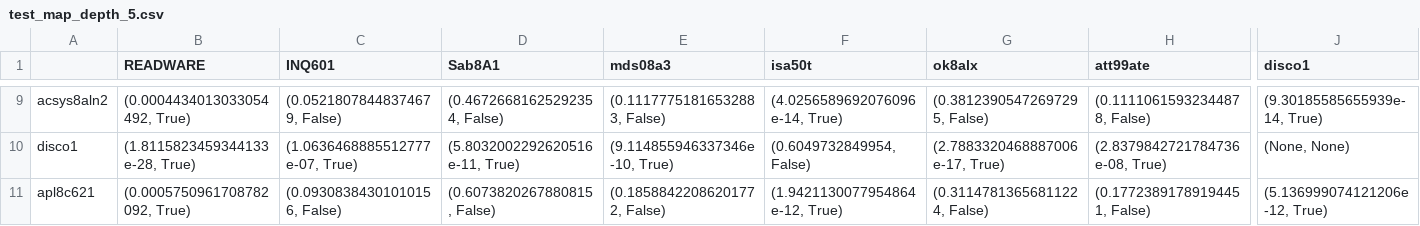
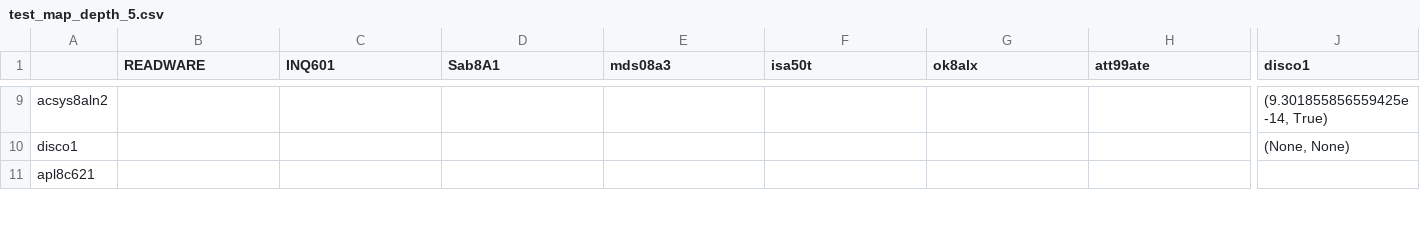
Before and after one commit to chiew256/trec6, a CSV file: outputs/test_map_depth_5.csv, drawn as a sheet; only a part is shown, gaps mark what is left out; the diff covers the shown part only; the diff names each change by its address in the sheet, - before the commit and + after, or states it on an @@ line.

```diff
--- a/outputs/test_map_depth_5.csv
+++ b/outputs/test_map_depth_5.csv
-B9 (READWARE): (0.0004434013033054492, True)
+B9 (READWARE): (empty)
-C9 (INQ601): (0.05218078448374679, False)
+C9 (INQ601): (empty)
-D9 (Sab8A1): (0.46726681625292354, False)
+D9 (Sab8A1): (empty)
-E9 (mds08a3): (0.11177751816532883, False)
+E9 (mds08a3): (empty)
-F9 (isa50t): (4.0256589692076096e-14, True)
+F9 (isa50t): (empty)
-G9 (ok8alx): (0.38123905472697295, False)
+G9 (ok8alx): (empty)
-H9 (att99ate): (0.11110615932344878, False)
+H9 (att99ate): (empty)
-J9 (disco1): (9.30185585655939e-14, True)
+J9 (disco1): (9.301855856559425e-14, True)
-B10 (READWARE): (1.8115823459344133e-28, True)
+B10 (READWARE): (empty)
-C10 (INQ601): (1.0636468885512777e-07, True)
+C10 (INQ601): (empty)
-D10 (Sab8A1): (5.8032002292620516e-11, True)
+D10 (Sab8A1): (empty)
-E10 (mds08a3): (9.114855946337346e-10, True)
+E10 (mds08a3): (empty)
-F10 (isa50t): (0.6049732849954, False)
+F10 (isa50t): (empty)
-G10 (ok8alx): (2.7883320468887006e-17, True)
+G10 (ok8alx): (empty)
-H10 (att99ate): (2.8379842721784736e-08, True)
+H10 (att99ate): (empty)
-B11 (READWARE): (0.0005750961708782092, True)
+B11 (READWARE): (empty)
-C11 (INQ601): (0.09308384301010156, False)
+C11 (INQ601): (empty)
-D11 (Sab8A1): (0.6073820267880815, False)
+D11 (Sab8A1): (empty)
-E11 (mds08a3): (0.18588422086201772, False)
+E11 (mds08a3): (empty)
-F11 (isa50t): (1.9421130077954864e-12, True)
+F11 (isa50t): (empty)
-G11 (ok8alx): (0.31147813656811224, False)
+G11 (ok8alx): (empty)
-H11 (att99ate): (0.17723891789194451, False)
+H11 (att99ate): (empty)
-J11 (disco1): (5.136999074121206e-12, True)
+J11 (disco1): (empty)
```
Also changed, not shown: 116 edited cells elsewhere in this file, outputs/test_map_depth_10.csv, outputs/test_map_depth_20.csv, 2 other files.
